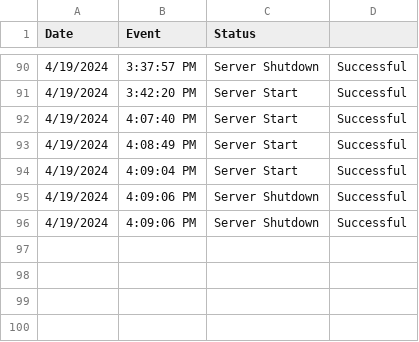
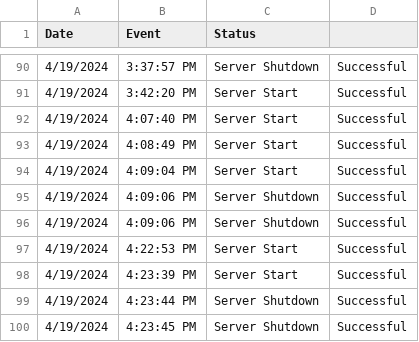
Before and after one commit to Wal33D/gmail-node-mailer-example-server, a CSV file: dummyFiles/ServerHistory.csv, drawn as a sheet; only a part is shown, gaps mark what is left out.

Commit message:
Refactor sendNewPurchaseEmail and update ServerHistory data

```diff
--- a/dummyFiles/ServerHistory.csv
+++ b/dummyFiles/ServerHistory.csv
@@ -96 +96,5 @@ Date,Event,Status
 4/19/2024, 4:09:06 PM,Server Shutdown,Successful
+4/19/2024, 4:22:53 PM,Server Start,Successful
+4/19/2024, 4:23:39 PM,Server Start,Successful
+4/19/2024, 4:23:44 PM,Server Shutdown,Successful
+4/19/2024, 4:23:45 PM,Server Shutdown,Successful
```
Also changed, not shown: 1 other file.
